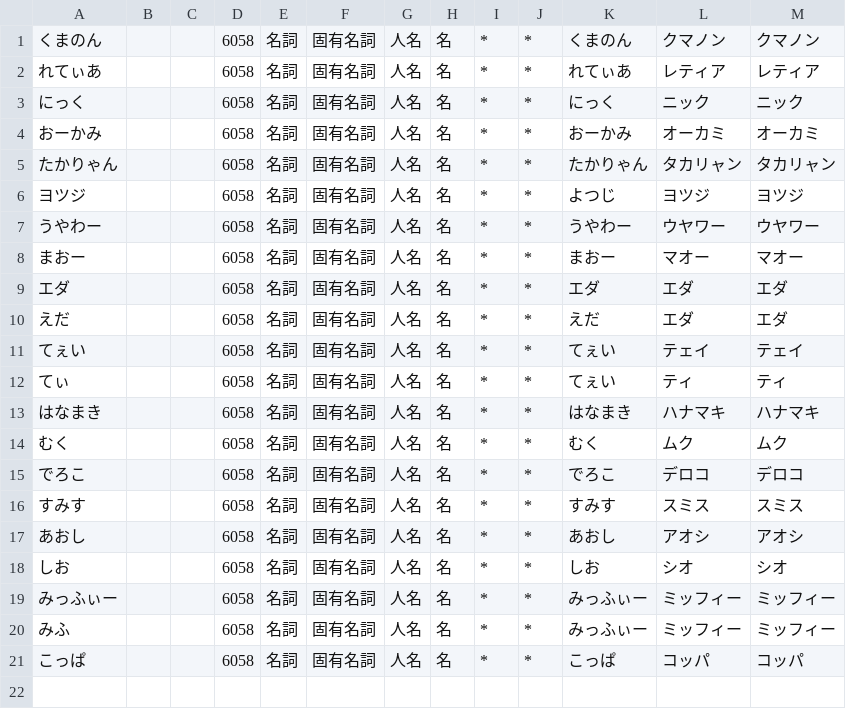
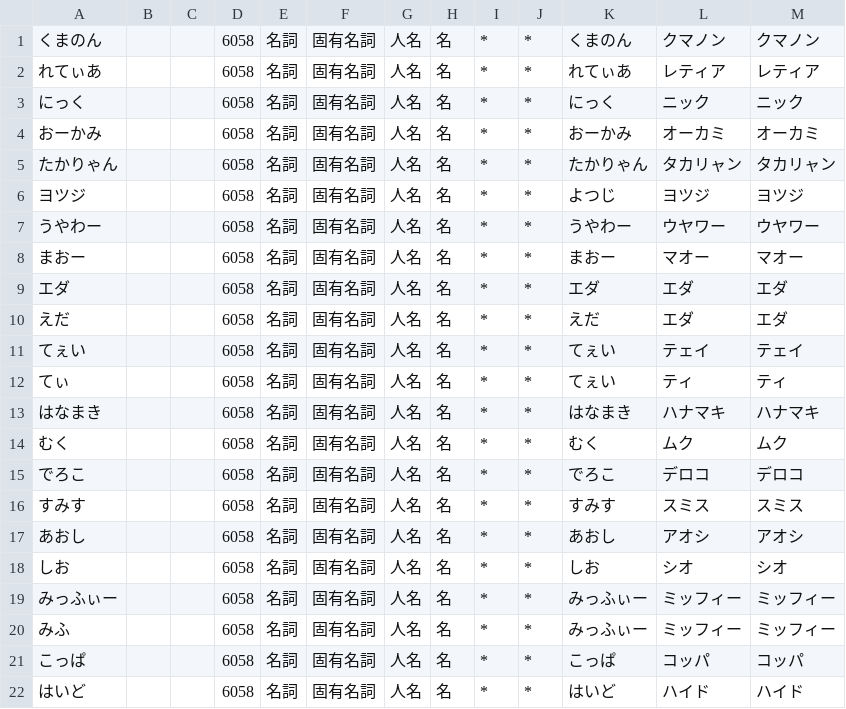
Before and after one commit to mstdn-workers/wordcloud, a CSV file: username.csv, drawn as a sheet.

Commit message:
add dict entry はいど

```diff
--- a/username.csv
+++ b/username.csv
@@ -21 +21,2 @@
 こっぱ,,,6058,名詞,固有名詞,人名,名,*,*,こっぱ,コッパ,コッパ
+はいど,,,6058,名詞,固有名詞,人名,名,*,*,はいど,ハイド,ハイド
```
